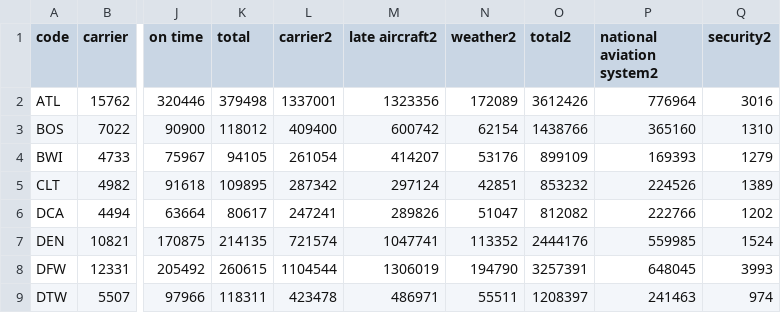
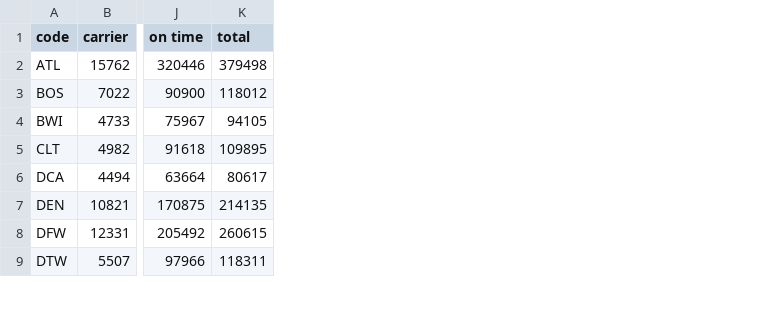
Before and after one commit to Kimilovesy/infoVis, a CSV file: data/airlines_total.csv, drawn as a sheet; only a part is shown, gaps mark what is left out; the diff names each change by its address in the sheet, - before the commit and + after, or states it on an @@ line.

```diff
--- a/data/airlines_total.csv
+++ b/data/airlines_total.csv
-column L (carrier2), rows 2-9: 1337001 | 409400 | 261054 | 287342 | 247241 | 721574 | 1104544 | 423478
-column M (late aircraft2), rows 2-9: 1323356 | 600742 | 414207 | 297124 | 289826 | 1047741 | 1306019 | 486971
-column N (weather2), rows 2-9: 172089 | 62154 | 53176 | 42851 | 51047 | 113352 | 194790 | 55511
-column O (total2), rows 2-9: 3612426 | 1438766 | 899109 | 853232 | 812082 | 2444176 | 3257391 | 1208397
-column P (national aviation system2), rows 2-9: 776964 | 365160 | 169393 | 224526 | 222766 | 559985 | 648045 | 241463
-column Q (security2), rows 2-9: 3016 | 1310 | 1279 | 1389 | 1202 | 1524 | 3993 | 974
```
Also changed, not shown: data/airports_28.csv, 6 other files.
